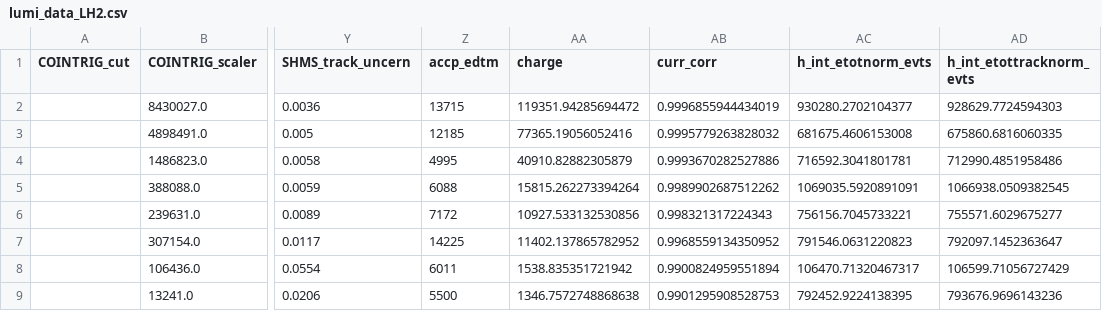
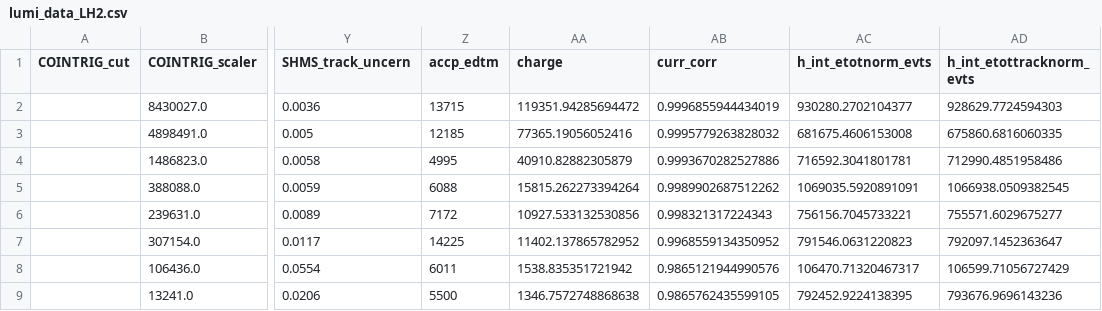
Before and after one commit to zsu11y/UTIL_PION, a CSV file: scripts/luminosity/OUTPUTS/Lumi2022/6-4/HMS/lumi_data_LH2.csv, drawn as a sheet; only a part is shown, gaps mark what is left out; the diff names each change by its address in the sheet, - before the commit and + after, or states it on an @@ line.

```diff
--- a/scripts/luminosity/OUTPUTS/Lumi2022/6-4/HMS/lumi_data_LH2.csv
+++ b/scripts/luminosity/OUTPUTS/Lumi2022/6-4/HMS/lumi_data_LH2.csv
-AB8 (curr_corr): 0.9900824959551894
+AB8 (curr_corr): 0.9865121944990576
-AB9 (curr_corr): 0.9901295908528753
+AB9 (curr_corr): 0.9865762435599105
```
Also changed, not shown: scripts/luminosity/OUTPUTS/Lumi2022/6-4/HMS/lumi_data_Carbon.csv, scripts/luminosity/OUTPUTS/Lumi2022/6-4/HMS/yield_data_Carbon.csv, 8 other files.
